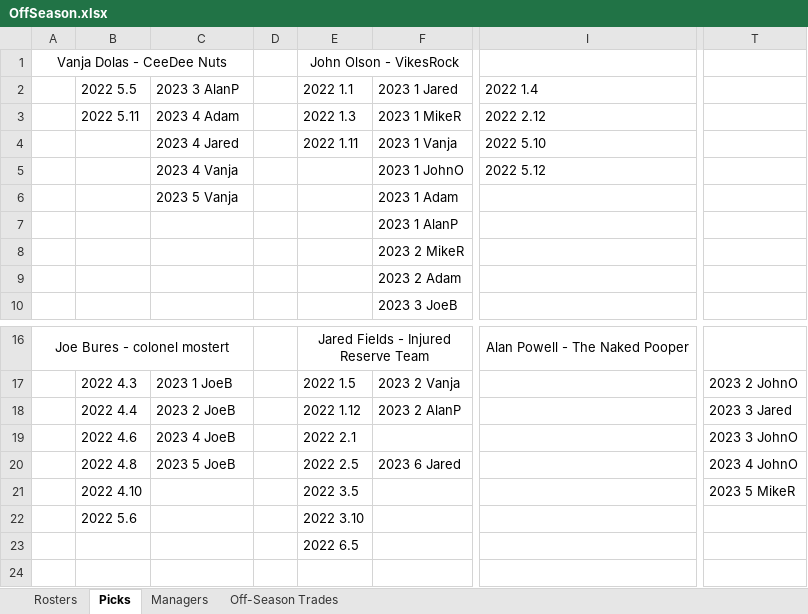
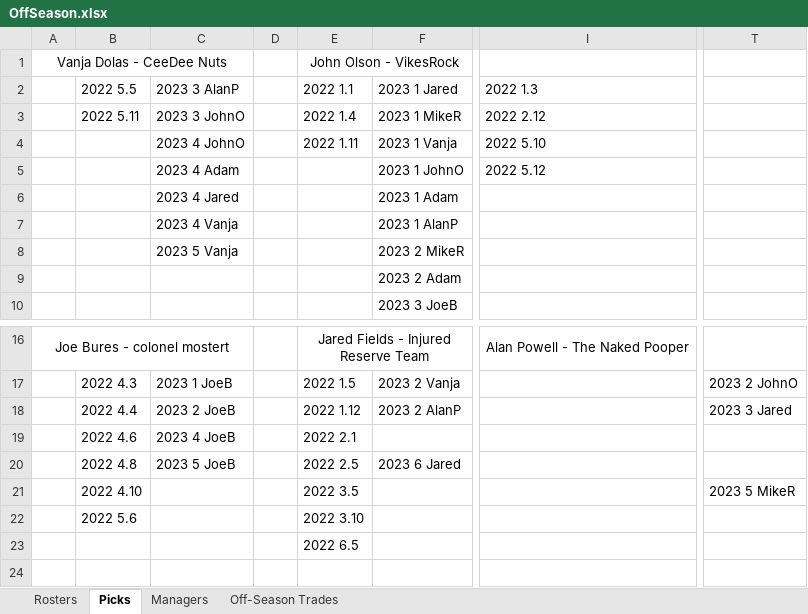
Before and after one commit to johnolson8734/Dynasty, an Excel workbook: OffSeason.xlsx, sheet Picks, drawn as a sheet; only a part is shown, gaps mark what is left out; values as stored, in another font and other column widths than the file's, no borders; the diff names each change by its address in the sheet, - before the commit and + after, or states it on an @@ line.

Commit message:
3 Trades
Adam	Tim Patrick
Alan	Donovan Peoples-Jones
	Eno Benjamin

John	2022 1.3
	chase Young
BenL	2022 1.4
	Nick bosa

Vanja	Davis Mills
MikeR	2023 3 John
	2023 4 John

```diff
--- a/OffSeason.xlsx (sheet Picks)
+++ b/OffSeason.xlsx (sheet Picks)
-I2: 2022 1.4
+I2: 2022 1.3
-C3: 2023 4 Adam
+C3: 2023 3 JohnO
-E3: 2022 1.3
+E3: 2022 1.4
-C4: 2023 4 Jared
+C4: 2023 4 JohnO
-C5: 2023 4 Vanja
+C5: 2023 4 Adam
-C6: 2023 5 Vanja
+C6: 2023 4 Jared
-C7: (empty)
+C7: 2023 4 Vanja
-C8: (empty)
+C8: 2023 5 Vanja
-T19: 2023 3 JohnO
+T19: (empty)
-T20: 2023 4 JohnO
+T20: (empty)
```
Also changed, not shown: sheet Rosters, sheet Off-Season Trades.
